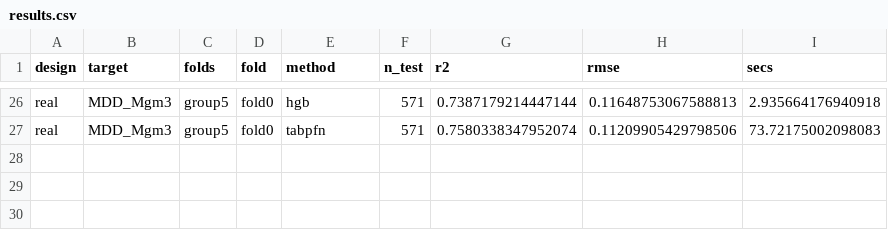
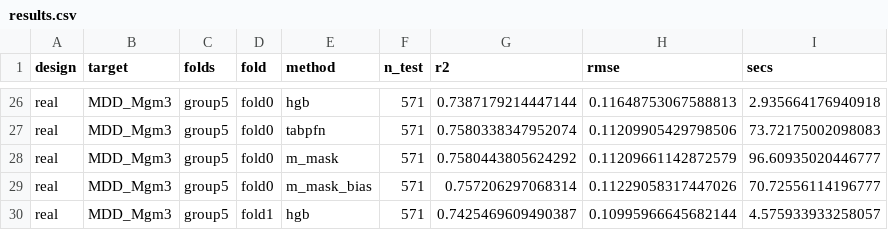
Before and after one commit to Sompote/TabPfn-M, a CSV file: results/compaction_zero_shot/results.csv, drawn as a sheet; only a part is shown, gaps mark what is left out.

```diff
--- a/results/compaction_zero_shot/results.csv
+++ b/results/compaction_zero_shot/results.csv
@@ -27 +27,4 @@ real,MDD_Mgm3,group5,fold0,hgb,571,0.7387179214447144,0.11648753067588813,2.9356
 real,MDD_Mgm3,group5,fold0,tabpfn,571,0.7580338347952074,0.11209905429798506,73.72175002098083
+real,MDD_Mgm3,group5,fold0,m_mask,571,0.7580443805624292,0.11209661142872579,96.60935020446777
+real,MDD_Mgm3,group5,fold0,m_mask_bias,571,0.757206297068314,0.11229058317447026,70.72556114196777
+real,MDD_Mgm3,group5,fold1,hgb,571,0.7425469609490387,0.10995966645682144,4.575933933258057
```
Also changed, not shown: 5 other files.
